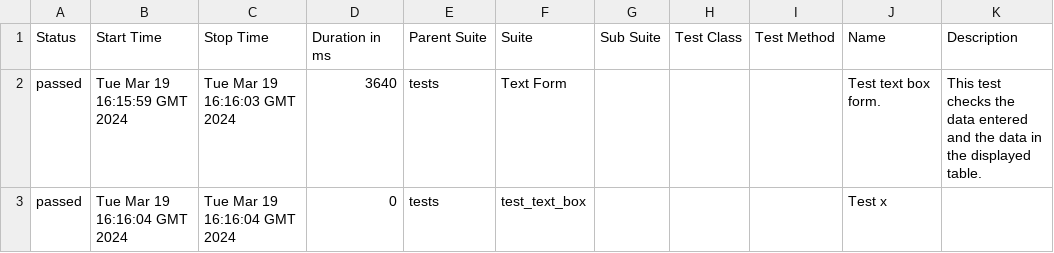
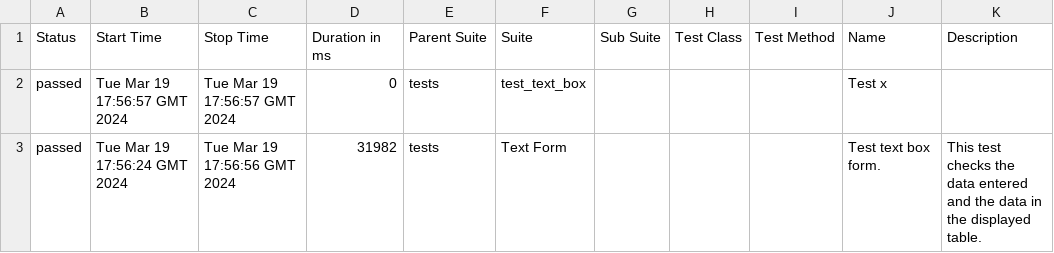
Before and after one commit to lambotik/GHactions, a CSV file: data/suites.csv, drawn as a sheet.

```diff
--- a/data/suites.csv
+++ b/data/suites.csv
@@ -1,3 +1,3 @@
 "Status","Start Time","Stop Time","Duration in ms","Parent Suite","Suite","Sub Suite","Test Class","Test Method","Name","Description"
-"passed","Tue Mar 19 16:15:59 GMT 2024","Tue Mar 19 16:16:03 GMT 2024","3640","tests","Text Form","","","","Test text box form.","This test checks the data entered and the data in the displayed table."
-"passed","Tue Mar 19 16:16:04 GMT 2024","Tue Mar 19 16:16:04 GMT 2024","0","tests","test_text_box","","","","Test x",""
+"passed","Tue Mar 19 17:56:57 GMT 2024","Tue Mar 19 17:56:57 GMT 2024","0","tests","test_text_box","","","","Test x",""
+"passed","Tue Mar 19 17:56:24 GMT 2024","Tue Mar 19 17:56:56 GMT 2024","31982","tests","Text Form","","","","Test text box form.","This test checks the data entered and the data in the displayed table."
```
Also changed, not shown: 38 other files.
